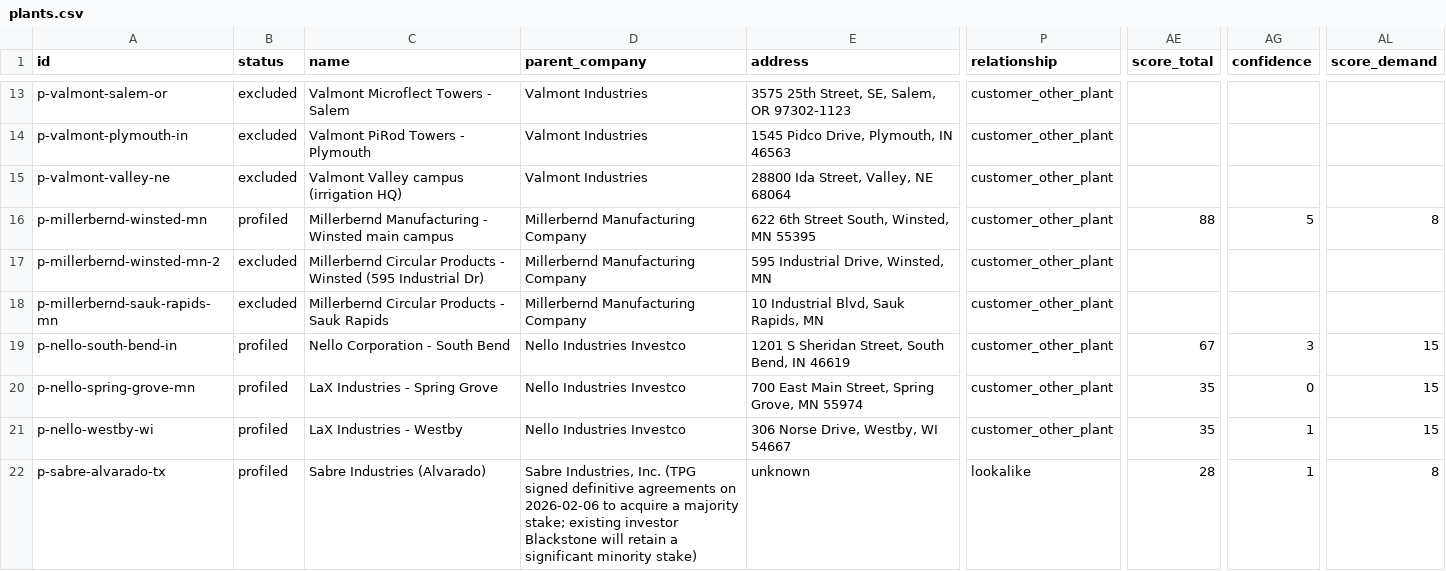
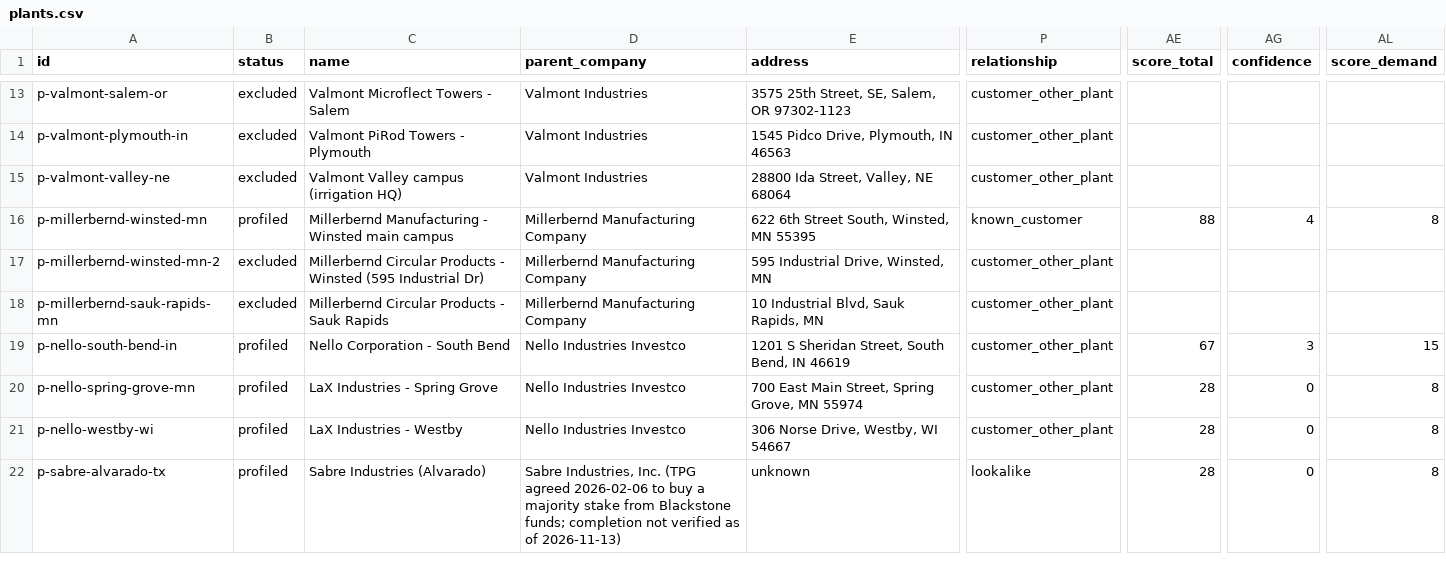
Before and after one commit to logosinnovation/weld, a CSV file: ledger/plants.csv, drawn as a sheet; only a part is shown, gaps mark what is left out; the diff covers the shown part only; the diff names each change by its address in the sheet, - before the commit and + after, or states it on an @@ line.

```diff
--- a/ledger/plants.csv
+++ b/ledger/plants.csv
-P16 (relationship): customer_other_plant
+P16 (relationship): known_customer
-AG16 (confidence): 5
+AG16 (confidence): 4
-AE20:AE21 (score_total): 35
+AE20:AE21 (score_total): 28
-AL20:AL21 (score_demand): 15
+AL20:AL21 (score_demand): 8
-AG21:AG22 (confidence): 1
+AG21:AG22 (confidence): 0
-D22 (parent_company): …Inc. (TPG signed definitive agreements on 2026-02-06 to acquire a majority stake; existing investor Blackstone will retain a significant minority stake)
+D22 (parent_company): …Inc. (TPG agreed 2026-02-06 to buy a majority stake from Blackstone funds; completion not verified as of 2026-11-13)
```
Also changed, not shown: 87 edited cells elsewhere in this file, ledger/evidence.csv, 5 other files.
